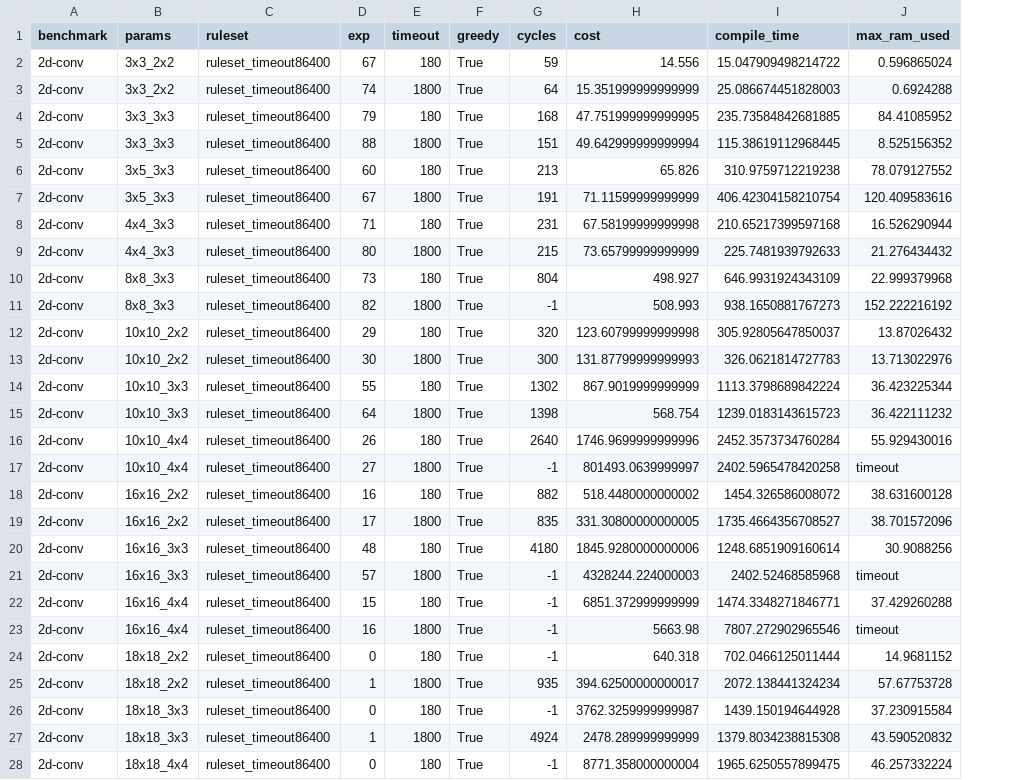
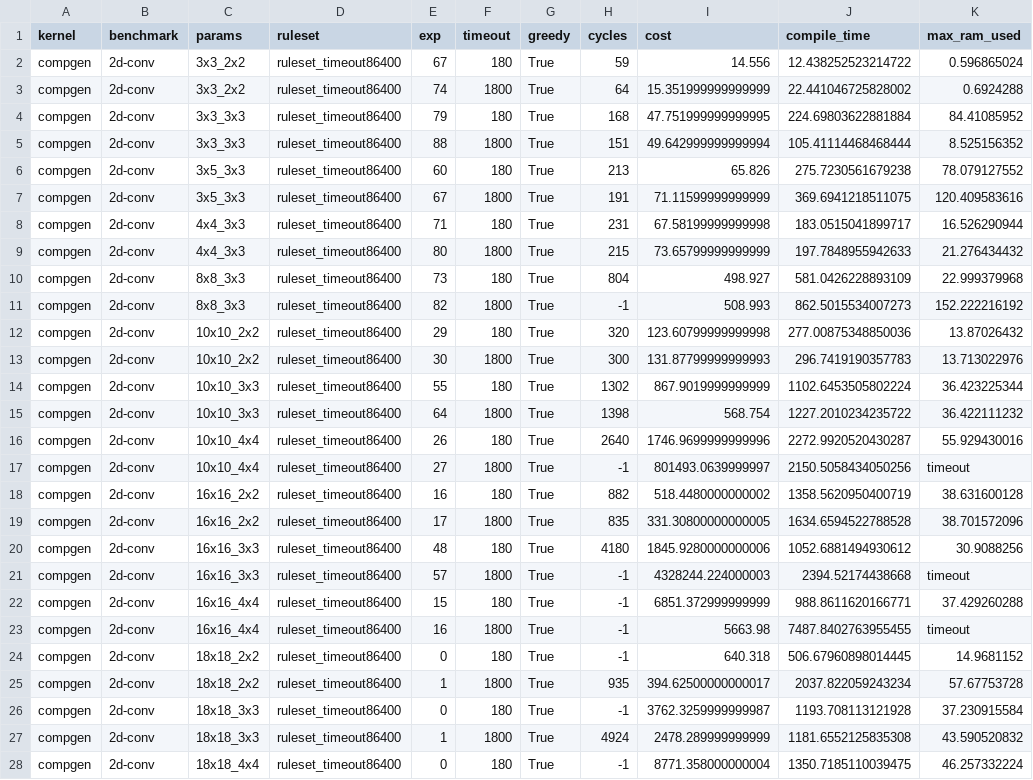
Before and after one commit to benginow/comp-gen, a CSV file: server/figs/data/est_cycles.csv, drawn as a sheet; only a part is shown; addresses are those after the commit; the diff covers the shown part only; the diff names each change by its address in the sheet, - before the commit and + after, or states it on an @@ line.

```diff
--- a/server/figs/data/est_cycles.csv
+++ b/server/figs/data/est_cycles.csv
+column A (kernel), rows 2-28: all compgen
-J2 (compile_time): 15.047909498214722
+J2 (compile_time): 12.438252523214722
-J3 (compile_time): 25.086674451828003
+J3 (compile_time): 22.441046725828002
-J4 (compile_time): 235.73584842681885
+J4 (compile_time): 224.69803622881884
-J5 (compile_time): 115.38619112968445
+J5 (compile_time): 105.41114468468444
-J6 (compile_time): 310.9759712219238
+J6 (compile_time): 275.7230561679238
-J7 (compile_time): 406.42304158210754
+J7 (compile_time): 369.6941218511075
-J8 (compile_time): 210.65217399597168
+J8 (compile_time): 183.0515041899717
-J9 (compile_time): 225.7481939792633
+J9 (compile_time): 197.7848955942633
-J10 (compile_time): 646.9931924343109
+J10 (compile_time): 581.0426228893109
-J11 (compile_time): 938.1650881767273
+J11 (compile_time): 862.5015534007273
-J12 (compile_time): 305.92805647850037
+J12 (compile_time): 277.00875348850036
-J13 (compile_time): 326.0621814727783
+J13 (compile_time): 296.7419190357783
-J14 (compile_time): 1113.3798689842224
+J14 (compile_time): 1102.6453505802224
-J15 (compile_time): 1239.0183143615723
+J15 (compile_time): 1227.2010234235722
-J16 (compile_time): 2452.3573734760284
+J16 (compile_time): 2272.9920520430287
-J17 (compile_time): 2402.5965478420258
+J17 (compile_time): 2150.5058434050256
-J18 (compile_time): 1454.326586008072
+J18 (compile_time): 1358.5620950400719
-J19 (compile_time): 1735.4664356708527
+J19 (compile_time): 1634.6594522788528
-J20 (compile_time): 1248.6851909160614
+J20 (compile_time): 1052.6881494930612
-J21 (compile_time): 2402.52468585968
+J21 (compile_time): 2394.52174438668
-J22 (compile_time): 1474.3348271846771
+J22 (compile_time): 988.8611620166771
-J23 (compile_time): 7807.272902965546
+J23 (compile_time): 7487.8402763955455
-J24 (compile_time): 702.0466125011444
+J24 (compile_time): 506.67960898014445
-J25 (compile_time): 2072.138441324234
+J25 (compile_time): 2037.822059243234
-J26 (compile_time): 1439.150194644928
+J26 (compile_time): 1193.708113121928
-J27 (compile_time): 1379.8034238815308
+J27 (compile_time): 1181.6552125835308
-J28 (compile_time): 1965.6250557899475
+J28 (compile_time): 1350.7185110039475
```
Also changed, not shown: 1 added row, 1 removed row and 22 edited cells elsewhere in this file, 11 other files.
